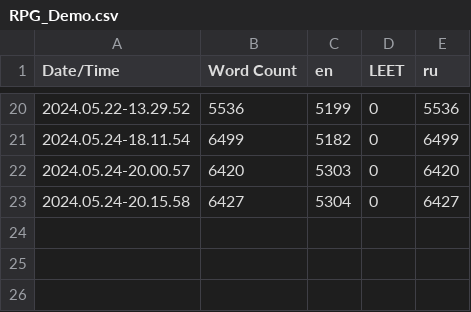
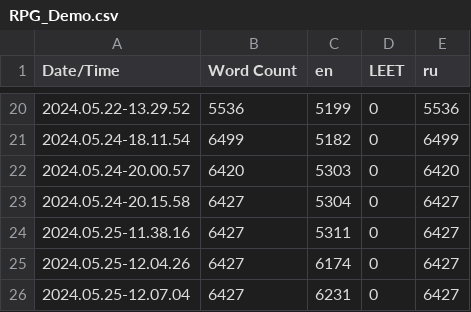
Before and after one commit to MotivatorMichalych/demo, a CSV file: Content/Localization/RPG_Demo/RPG_Demo.csv, drawn as a sheet; only a part is shown, gaps mark what is left out.

```diff
--- a/Content/Localization/RPG_Demo/RPG_Demo.csv
+++ b/Content/Localization/RPG_Demo/RPG_Demo.csv
@@ -23 +23,4 @@ Date/Time,Word Count,en,LEET,ru
 2024.05.24-20.15.58,6427,5304,0,6427
+2024.05.25-11.38.16,6427,5311,0,6427
+2024.05.25-12.04.26,6427,6174,0,6427
+2024.05.25-12.07.04,6427,6231,0,6427
```
Also changed, not shown: 46 other files.
